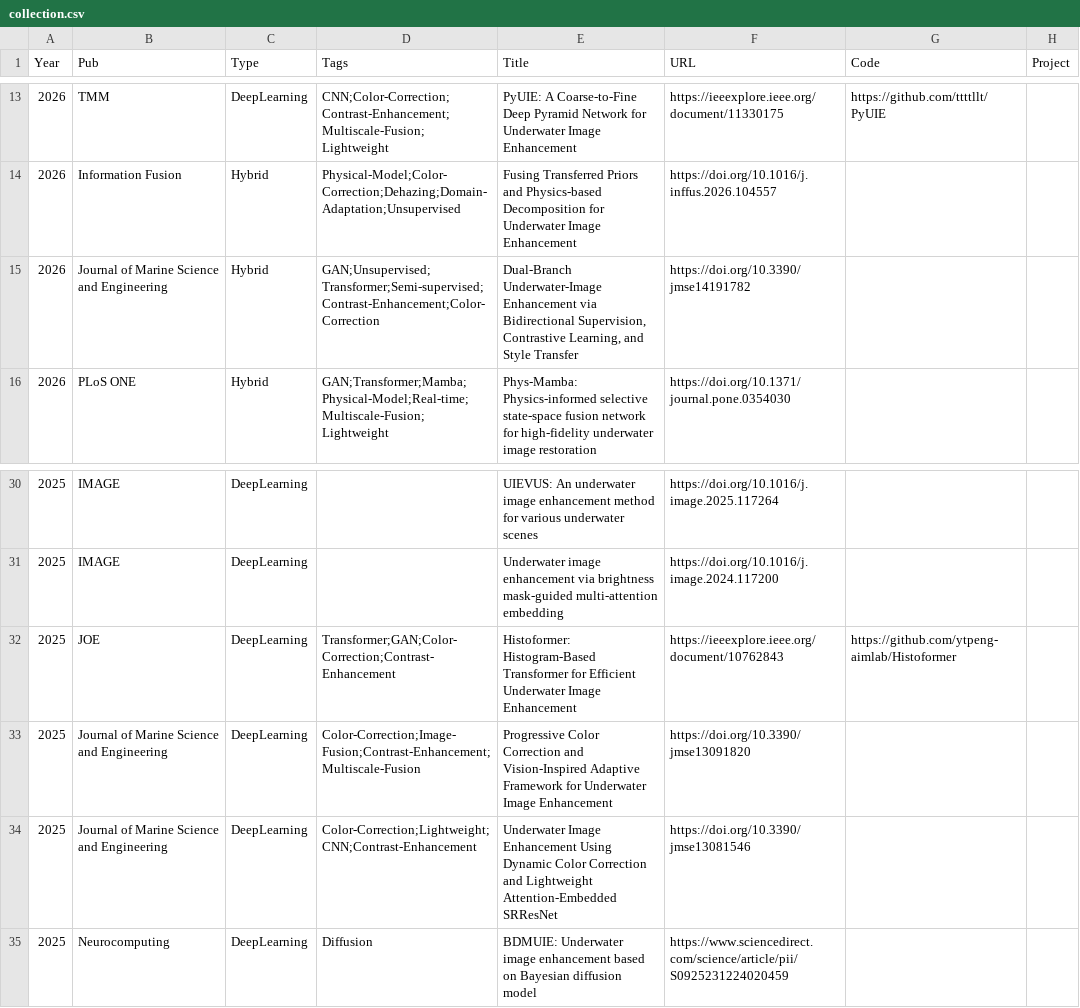
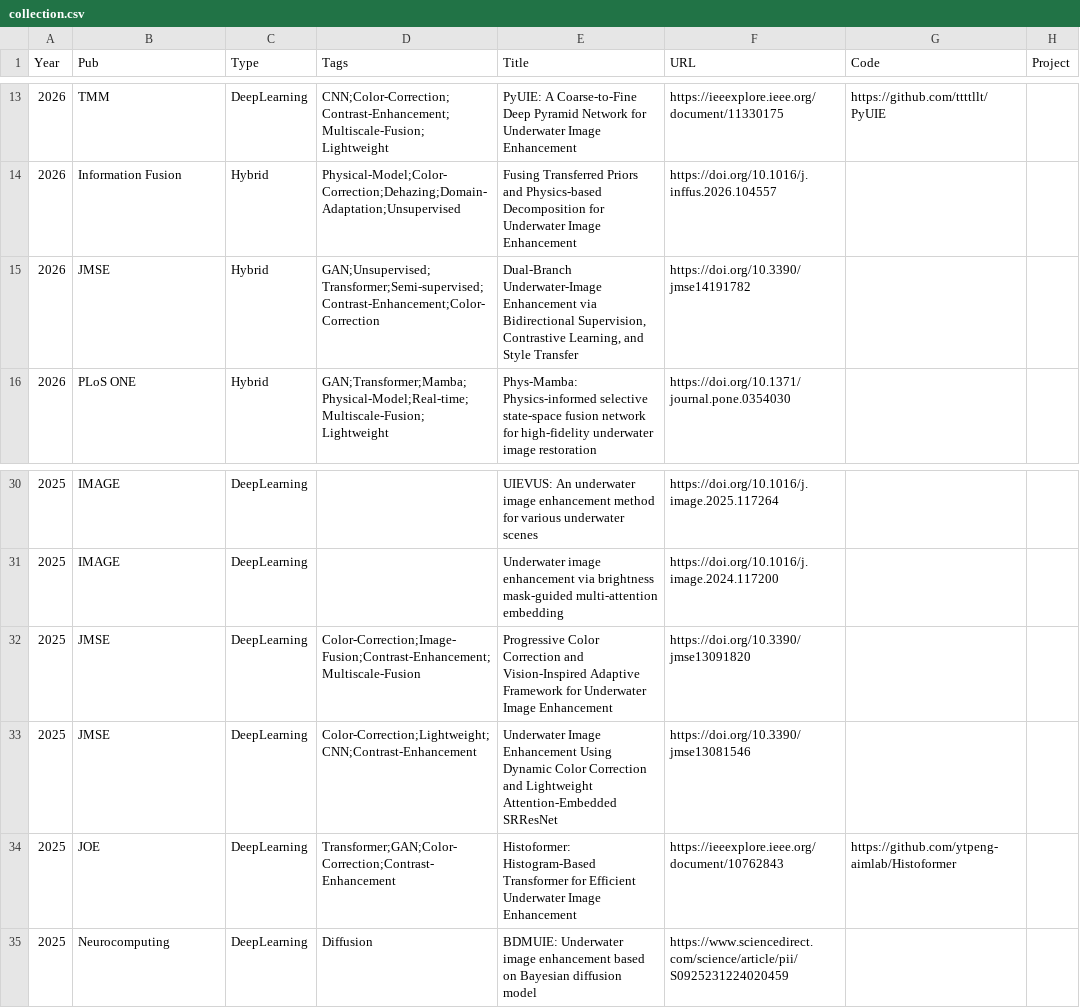
Before and after one commit to fansuregrin1/Awesome-UIE, a CSV file: .dev_scripts/collection.csv, drawn as a sheet; only a part is shown, gaps mark what is left out.

Commit message:
chore: use JMSE as the venue code and sync papers (#23)

```diff
--- a/.dev_scripts/collection.csv
+++ b/.dev_scripts/collection.csv
@@ -14,3 +14,3 @@ Year,Pub,Type,Tags,Title,URL,Code,Project
 2026,Information Fusion,Hybrid,Physical-Model;Color-Correction;Dehazing;Domain-Adaptation;Unsupervised,Fusing Transferred Priors and Physics-based Decomposition for Underwater Image Enhancement,https://doi.org/10.1016/j.inffus.2026.104557,,
-2026,Journal of Marine Science and Engineering,Hybrid,GAN;Unsupervised;Transformer;Semi-supervised;Contrast-Enhancement;Color-Correction,"Dual-Branch Underwater-Image Enhancement via Bidirectional Supervision, Contrastive Learning, and Style Transfer",https://doi.org/10.3390/jmse14191782,,
+2026,JMSE,Hybrid,GAN;Unsupervised;Transformer;Semi-supervised;Contrast-Enhancement;Color-Correction,"Dual-Branch Underwater-Image Enhancement via Bidirectional Supervision, Contrastive Learning, and Style Transfer",https://doi.org/10.3390/jmse14191782,,
 2026,PLoS ONE,Hybrid,GAN;Transformer;Mamba;Physical-Model;Real-time;Multiscale-Fusion;Lightweight,Phys-Mamba: Physics-informed selective state-space fusion network for high-fidelity underwater image restoration,https://doi.org/10.1371/journal.pone.0354030,,
@@ -31,5 +31,5 @@ Year,Pub,Type,Tags,Title,URL,Code,Project
 2025,IMAGE,DeepLearning,,Underwater image enhancement via brightness mask-guided multi-attention embedding,https://doi.org/10.1016/j.image.2024.117200,,
+2025,JMSE,DeepLearning,Color-Correction;Image-Fusion;Contrast-Enhancement;Multiscale-Fusion,Progressive Color Correction and Vision-Inspired Adaptive Framework for Underwater Image Enhancement,https://doi.org/10.3390/jmse13091820,,
+2025,JMSE,DeepLearning,Color-Correction;Lightweight;CNN;Contrast-Enhancement,Underwater Image Enhancement Using Dynamic Color Correction and Lightweight Attention-Embedded SRResNet,https://doi.org/10.3390/jmse13081546,,
 2025,JOE,DeepLearning,Transformer;GAN;Color-Correction;Contrast-Enhancement,Histoformer: Histogram-Based Transformer for Efficient Underwater Image Enhancement,https://ieeexplore.ieee.org/document/10762843,https://github.com/ytpeng-aimlab/Histoformer,
-2025,Journal of Marine Science and Engineering,DeepLearning,Color-Correction;Image-Fusion;Contrast-Enhancement;Multiscale-Fusion,Progressive Color Correction and Vision-Inspired Adaptive Framework for Underwater Image Enhancement,https://doi.org/10.3390/jmse13091820,,
-2025,Journal of Marine Science and Engineering,DeepLearning,Color-Correction;Lightweight;CNN;Contrast-Enhancement,Underwater Image Enhancement Using Dynamic Color Correction and Lightweight Attention-Embedded SRResNet,https://doi.org/10.3390/jmse13081546,,
 2025,Neurocomputing,DeepLearning,Diffusion,BDMUIE: Underwater image enhancement based on Bayesian diffusion model,https://www.sciencedirect.com/science/article/pii/S0925231224020459,,
```
Also changed, not shown: 7 other files.
